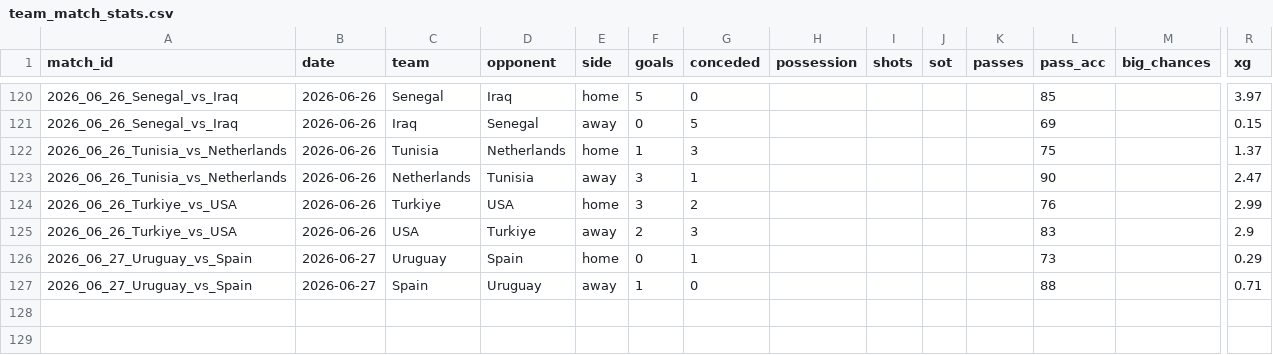
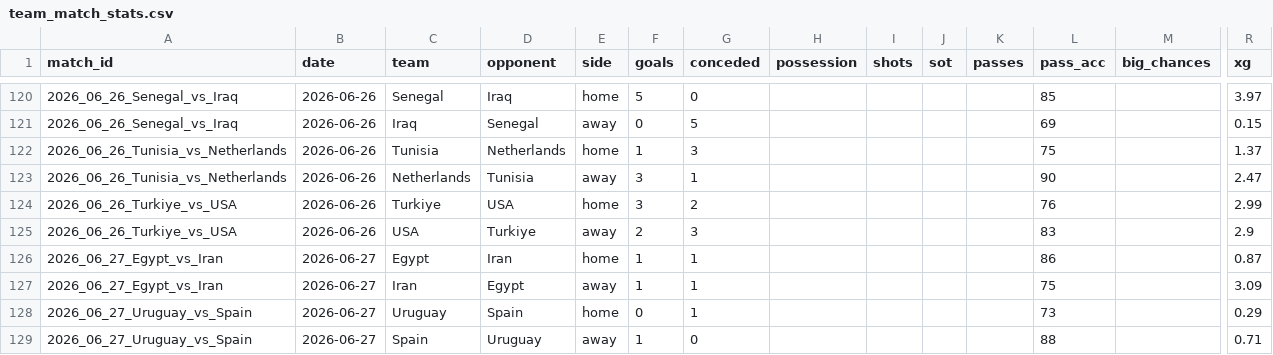
Before and after one commit to RShiri/XWORLDCUPTWIT, a CSV file: wc2026_dashboard/database/team_match_stats.csv, drawn as a sheet; only a part is shown, gaps mark what is left out; rows hold the shown columns only; the diff names each change by its address in the sheet, - before the commit and + after, or states it on an @@ line.

```diff
--- a/wc2026_dashboard/database/team_match_stats.csv
+++ b/wc2026_dashboard/database/team_match_stats.csv
+row 126: 2026_06_27_Egypt_vs_Iran | 2026-06-27 | Egypt | Iran | home | 1 | 1 |  |  |  |  | 86 |  | 0.87
+row 127: 2026_06_27_Egypt_vs_Iran | 2026-06-27 | Iran | Egypt | away | 1 | 1 |  |  |  |  | 75 |  | 3.09
```
Also changed, not shown: wc2026_dashboard/database/player_match_stats.csv, wc2026_dashboard/database/players.csv, 9 other files.
